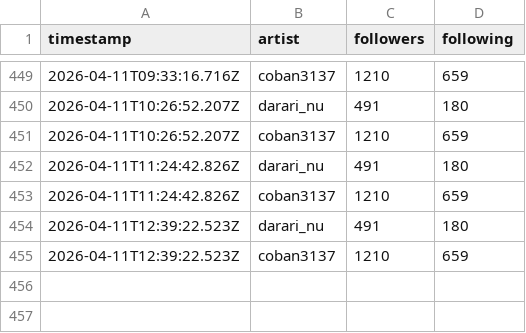
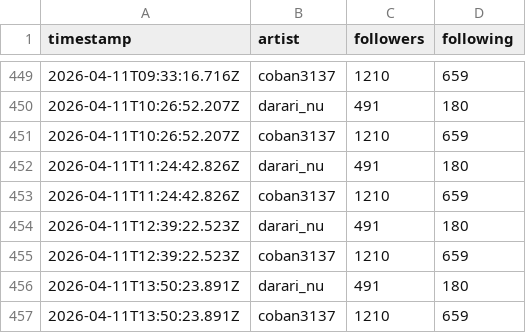
Before and after one commit to Darari-nu/suno-tracker, a CSV file: data/followers.csv, drawn as a sheet; only a part is shown, gaps mark what is left out.

```diff
--- a/data/followers.csv
+++ b/data/followers.csv
@@ -455 +455,3 @@ timestamp,artist,followers,following
 2026-04-11T12:39:22.523Z,coban3137,1210,659
+2026-04-11T13:50:23.891Z,darari_nu,491,180
+2026-04-11T13:50:23.891Z,coban3137,1210,659
```
Also changed, not shown: data/darari_nu.csv, data/trends.csv, 1 other file.
